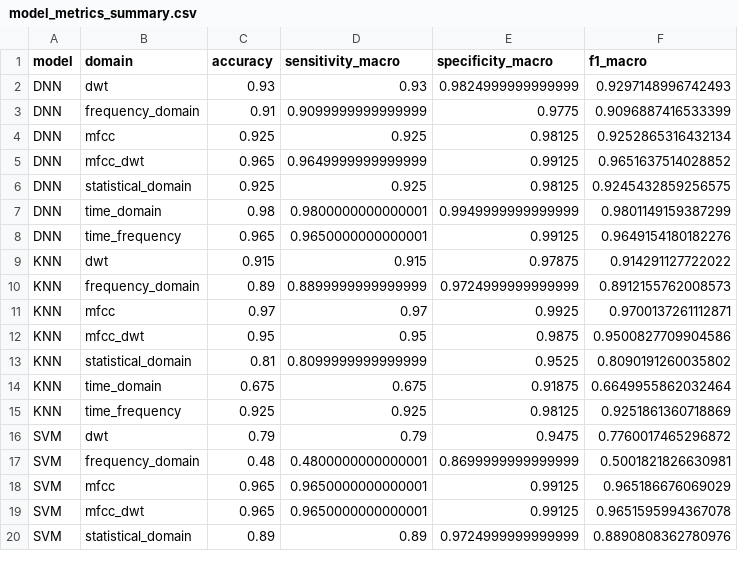
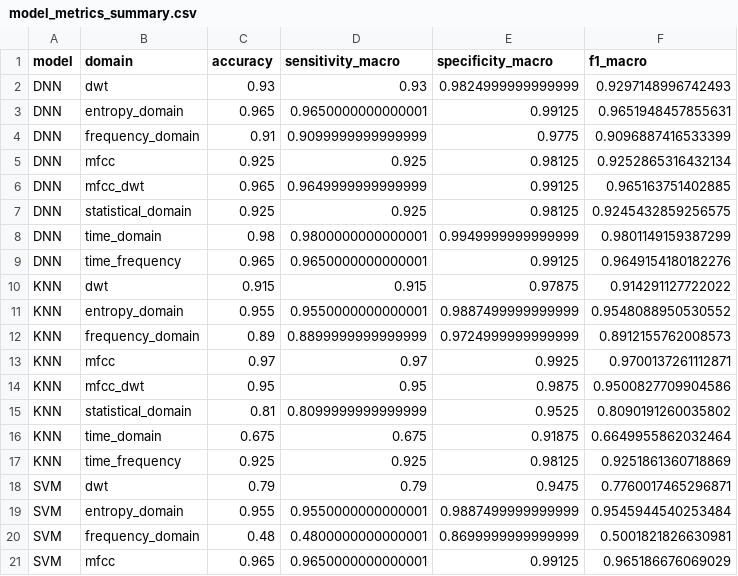
Before and after one commit to zannujulius/heart_sound_analysis_yassen, a CSV file: model_metrics_summary.csv, drawn as a sheet; only a part is shown; the shorter side is filled out with more unchanged rows.

Commit message:
update the model result

```diff
--- a/model_metrics_summary.csv
+++ b/model_metrics_summary.csv
@@ -2,5 +2,6 @@ model,domain,accuracy,sensitivity_macro,specificity_macro,f1_macro
 DNN,dwt,0.93,0.93,0.9824999999999999,0.9297148996742493
+DNN,entropy_domain,0.965,0.9650000000000001,0.99125,0.9651948457855631
 DNN,frequency_domain,0.91,0.9099999999999999,0.9775,0.9096887416533399
 DNN,mfcc,0.925,0.925,0.98125,0.9252865316432134
-DNN,mfcc_dwt,0.965,0.9649999999999999,0.99125,0.9651637514028852
+DNN,mfcc_dwt,0.965,0.9649999999999999,0.99125,0.965163751402885
 DNN,statistical_domain,0.925,0.925,0.98125,0.9245432859256575
@@ -9,2 +10,3 @@ DNN,time_frequency,0.965,0.9650000000000001,0.99125,0.9649154180182276
 KNN,dwt,0.915,0.915,0.97875,0.914291127722022
+KNN,entropy_domain,0.955,0.9550000000000001,0.9887499999999999,0.9548088950530552
 KNN,frequency_domain,0.89,0.8899999999999999,0.9724999999999999,0.8912155762008573
@@ -15,3 +17,4 @@ KNN,time_domain,0.675,0.675,0.91875,0.6649955862032464
 KNN,time_frequency,0.925,0.925,0.98125,0.9251861360718869
-SVM,dwt,0.79,0.79,0.9475,0.7760017465296872
+SVM,dwt,0.79,0.79,0.9475,0.7760017465296871
+SVM,entropy_domain,0.955,0.9550000000000001,0.9887499999999999,0.9545944540253484
 SVM,frequency_domain,0.48,0.4800000000000001,0.8699999999999999,0.5001821826630981
```
Also changed, not shown: 3 other files.
